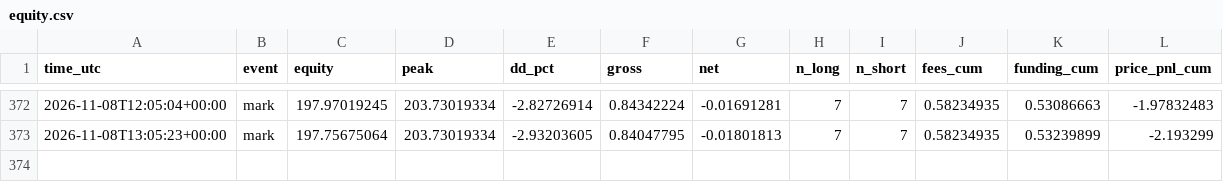
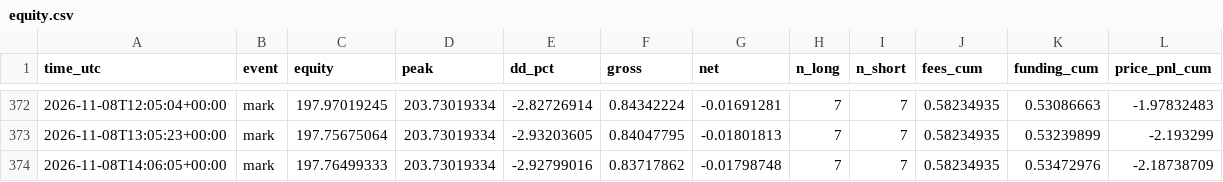
Before and after one commit to daijobudesu69/Crypto-FCL, a CSV file: state/equity.csv, drawn as a sheet; only a part is shown, gaps mark what is left out.

```diff
--- a/state/equity.csv
+++ b/state/equity.csv
@@ -373 +373,2 @@ time_utc,event,equity,peak,dd_pct,gross,net,n_long,n_short,fees_cum,funding_cum,
 2026-11-08T13:05:23+00:00,mark,197.75675064,203.73019334,-2.93203605,0.84047795,-0.01801813,7,7,0.58234935,0.53239899,-2.193299
+2026-11-08T14:06:05+00:00,mark,197.76499333,203.73019334,-2.92799016,0.83717862,-0.01798748,7,7,0.58234935,0.53472976,-2.18738709
```
Also changed, not shown: 2 other files.
